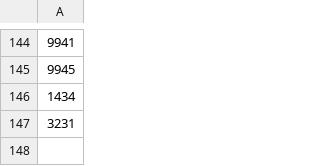
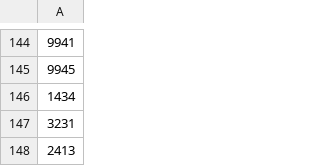
Before and after one commit to diloper/SRC_Cloud, a CSV file: small_test/B.csv, drawn as a sheet; only a part is shown, gaps mark what is left out; the diff names each change by its address in the sheet, - before the commit and + after, or states it on an @@ line.

Commit message:
add stockid 2413

```diff
--- a/small_test/B.csv
+++ b/small_test/B.csv
+row 148: 2413
```
